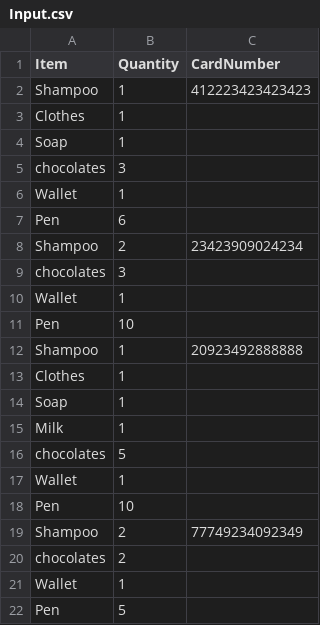
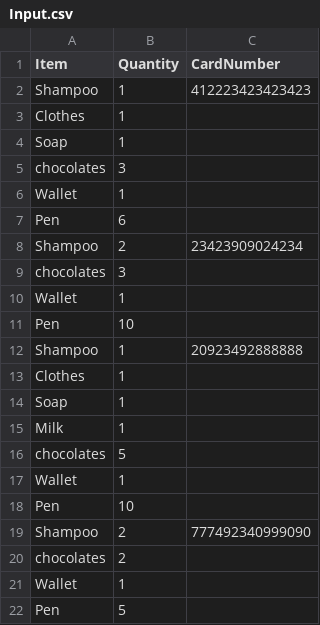
Before and after one commit to gopinathsjsu/individual-project-mv30, a CSV file: Input.csv, drawn as a sheet.

```diff
--- a/Input.csv
+++ b/Input.csv
@@ -18,3 +18,3 @@ Wallet,1,
 Pen,10,
-Shampoo,2,77749234092349
+Shampoo,2,777492340999090
 chocolates,2,
```
Also changed, not shown: 11 other files.
